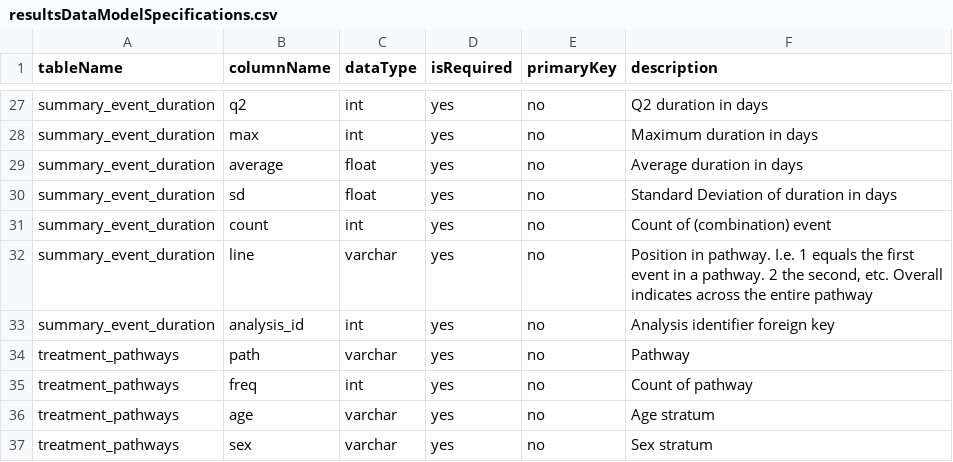
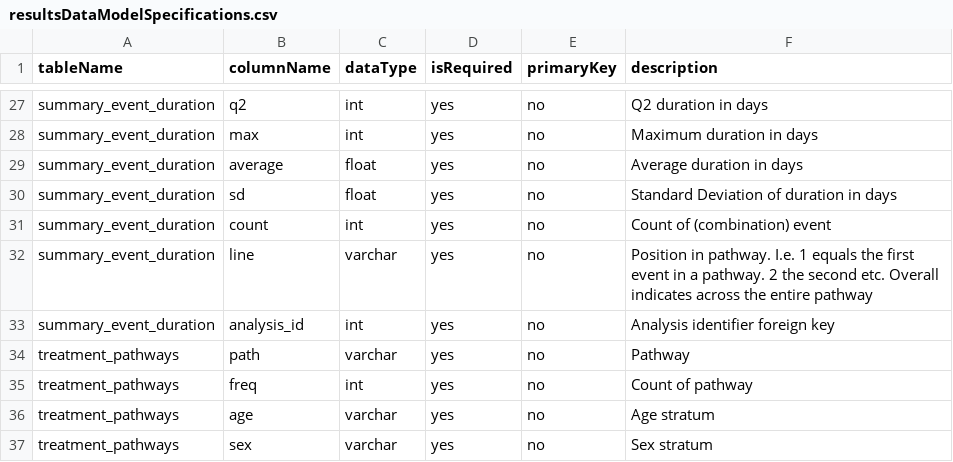
Before and after one commit to erikwestlund/TreatmentPatterns, a CSV file: inst/resultsDataModelSpecifications.csv, drawn as a sheet; only a part is shown, gaps mark what is left out.

Commit message:
Update resultsDataModelSpecifications.csv

```diff
--- a/inst/resultsDataModelSpecifications.csv
+++ b/inst/resultsDataModelSpecifications.csv
@@ -31,3 +31,3 @@ summary_event_duration;sd;float;yes;no;Standard Deviation of duration in days
 summary_event_duration;count;int;yes;no;Count of (combination) event
-summary_event_duration;line;varchar;yes;no;Position in pathway. I.e. 1 equals the first event in a pathway. 2 the second, etc. Overall indicates across the entire pathway
+summary_event_duration;line;varchar;yes;no;Position in pathway. I.e. 1 equals the first event in a pathway. 2 the second etc. Overall indicates across the entire pathway
 summary_event_duration;analysis_id;int;yes;no;Analysis identifier foreign key
```
